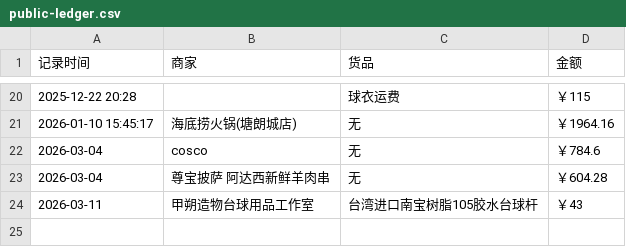
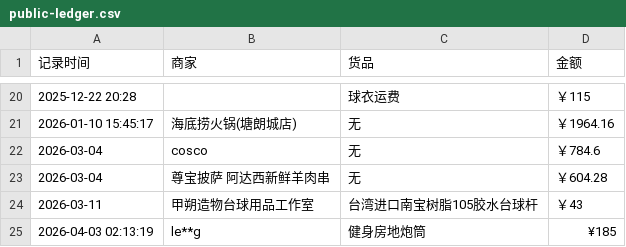
Before and after one commit to Lay-Yin/SUSTech-baseball-Softball-Team-Public-ledger, a CSV file: public-ledger.csv, drawn as a sheet; only a part is shown, gaps mark what is left out.

Commit message:
Add 1 orders at 2026-04-03 02:13:19

```diff
--- a/public-ledger.csv
+++ b/public-ledger.csv
@@ -24 +24,2 @@
 2026-03-11,甲朔造物台球用品工作室,台湾进口南宝树脂105胶水台球杆,￥43
+2026-04-03 02:13:19,le**g,健身房地炮筒,¥185
```
